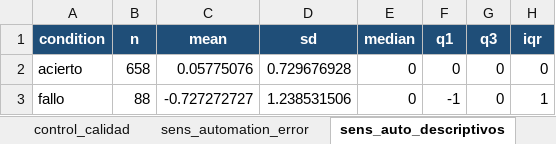
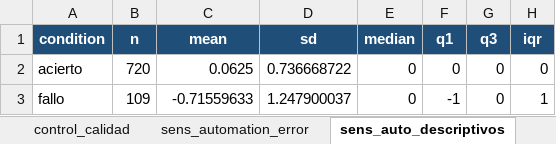
Before and after one commit to neurocienciaetsiae/Neurociencia-2026-27, an Excel workbook: ATC_EXTRACTOR/output/h2_trust_change/h2_results.xlsx, sheet sens_auto_descriptivos, drawn as a sheet; values as stored, in another font and other column widths than the file's, no borders; the diff names each change by its address in the sheet, - before the commit and + after, or states it on an @@ line.

```diff
--- a/ATC_EXTRACTOR/output/h2_trust_change/h2_results.xlsx (sheet sens_auto_descriptivos)
+++ b/ATC_EXTRACTOR/output/h2_trust_change/h2_results.xlsx (sheet sens_auto_descriptivos)
-B2 (n): 658
+B2 (n): 720
-C2 (mean): 0.05775076
+C2 (mean): 0.0625
-D2 (sd): 0.729676928
+D2 (sd): 0.736668722
-B3 (n): 88
+B3 (n): 109
-C3 (mean): -0.727272727
+C3 (mean): -0.71559633
-D3 (sd): 1.238531506
+D3 (sd): 1.247900037
```
Also changed, not shown: sheet deltas_trial, sheet fase_bloque, sheet participantes_fase_bloque, sheet contraste_global, sheet sens_auto_fase_bloque, sheet sens_auto_participantes, 5 more sheets, 6 other files.
